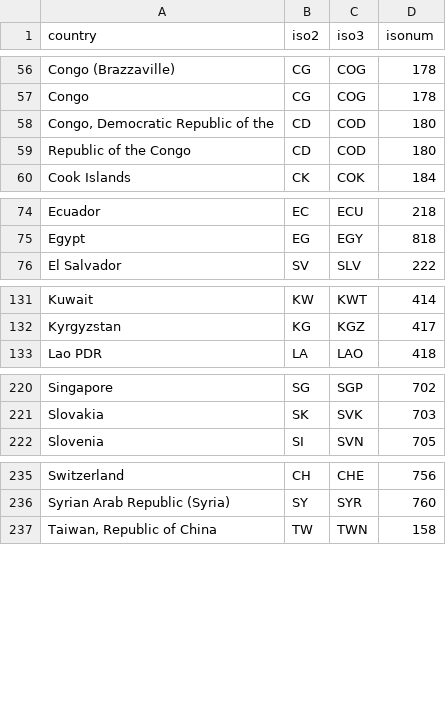
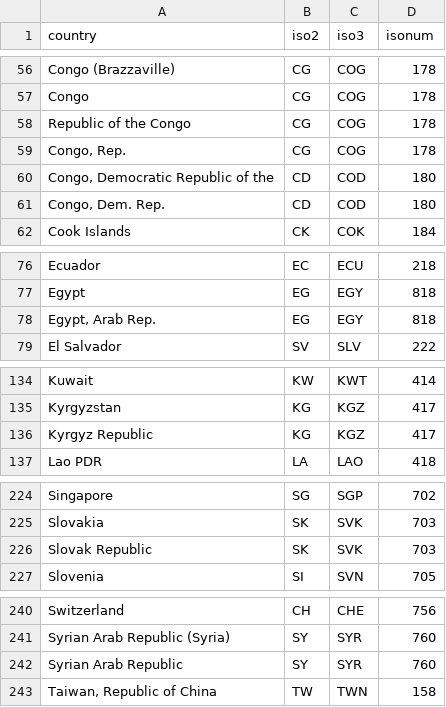
Before and after one commit to adrivsh/resilience_indicator_public, a CSV file: names_to_iso.csv, drawn as a sheet; only a part is shown, gaps mark what is left out; the diff covers the shown part only.

```diff
--- a/names_to_iso.csv
+++ b/names_to_iso.csv
@@ -57,4 +57,6 @@ Congo (Brazzaville),CG,COG,178
 Congo,CG,COG,178
+Republic of the Congo,CG,COG,178
+"Congo, Rep.",CG,COG,178
 "Congo, Democratic Republic of the",CD,COD,180
-Republic of the Congo,CD,COD,180
+"Congo, Dem. Rep.",CD,COD,180
 Cook Islands ,CK,COK,184
@@ -75,2 +77,3 @@ Ecuador,EC,ECU,218
 Egypt,EG,EGY,818
+"Egypt, Arab Rep.",EG,EGY,818
 El Salvador,SV,SLV,222
@@ -132,2 +135,3 @@ Kuwait,KW,KWT,414
 Kyrgyzstan,KG,KGZ,417
+"Kyrgyz Republic",KG,KGZ,417
 Lao PDR,LA,LAO,418
@@ -221,2 +225,3 @@ Singapore,SG,SGP,702
 Slovakia,SK,SVK,703
+"Slovak Republic",SK,SVK,703
 Slovenia,SI,SVN,705
@@ -236,2 +241,3 @@ Switzerland,CH,CHE,756
 Syrian Arab Republic (Syria),SY,SYR,760
+Syrian Arab Republic,SY,SYR,760
 "Taiwan, Republic of China",TW,TWN,158
```
Also changed, not shown: 1 added row elsewhere in this file, expost_studies.csv, inputs_info.csv, 12 other files.
